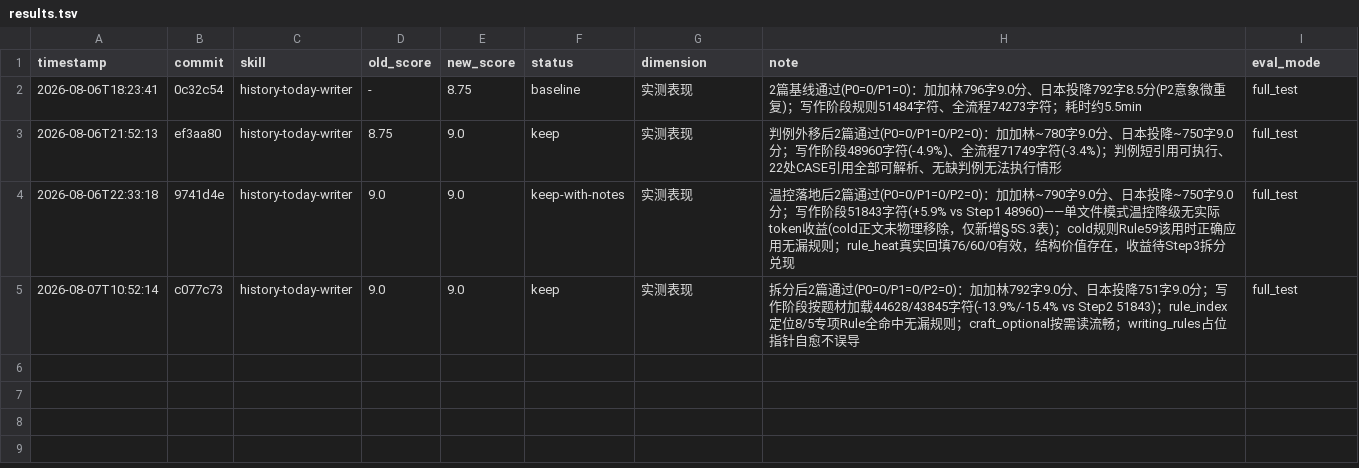
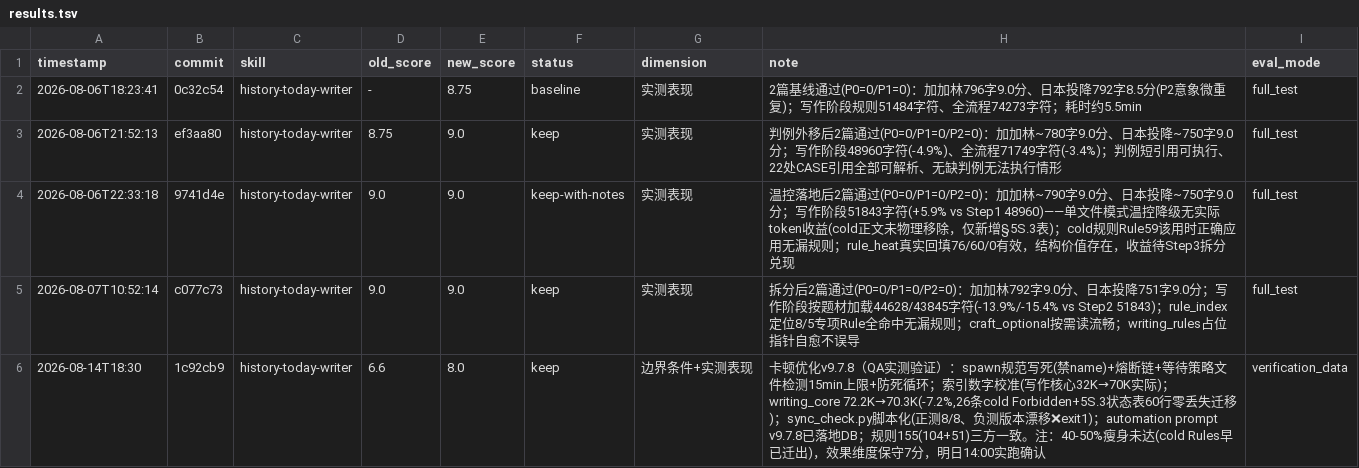
Before and after one commit to Saber-doudou/history-today-writer, a TSV file: results.tsv, drawn as a sheet; the diff names each change by its address in the sheet, - before the commit and + after, or states it on an @@ line.

Commit message:
fix v9.7.9: sync_check崩溃/假阳性修复 + Rule97去重 + 文档索引批量修正

```diff
--- a/results.tsv
+++ b/results.tsv
+row 6: 2026-08-14T18:30 | 1c92cb9 | history-today-writer | 6.6 | 8.0 | keep | 边界条件+实测表现 | 卡顿优化v9.7.8（QA实测验证）：spawn规范写死(禁name)+熔断链+等待策略文件检测15min上限+防死循环；索引数字校准(写作核心32K→70K实际)；writing_core 72.2K→70.3K(-7.2%,26条cold Forbidden+5S.3状态表60行零丢失迁移)；sync_check.py脚本化(正测8/8、负测版本漂移❌exit1)；automation prompt v9.7.8已落地DB；规则155(104+51)三方一致。注：40-50%瘦身未达(cold Rules早已迁出)，效果维度保守7分，明日14:00实跑确认 | verification_data
```
Also changed, not shown: 8 other files.
